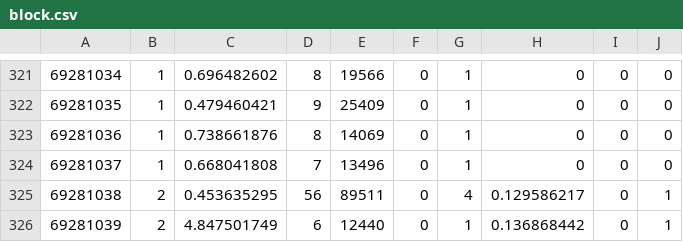
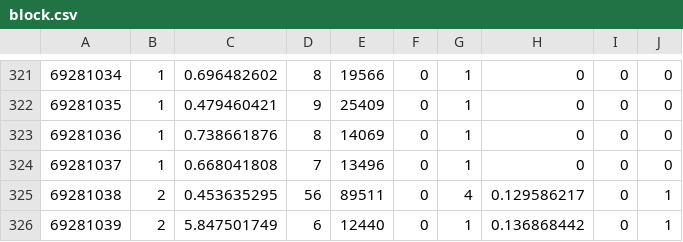
Before and after one commit to DongLieu/cometbft-metrics, a CSV file: reader/block.csv, drawn as a sheet; only a part is shown, gaps mark what is left out.

```diff
--- a/reader/block.csv
+++ b/reader/block.csv
@@ -325,2 +325,2 @@
 69281038,2,0.453635295,56,89511,0,4,0.129586217,0,1
-69281039,2,4.847501749,6,12440,0,1,0.136868442,0,1
+69281039,2,5.847501749,6,12440,0,1,0.136868442,0,1
```
Also changed, not shown: 5 other files.
